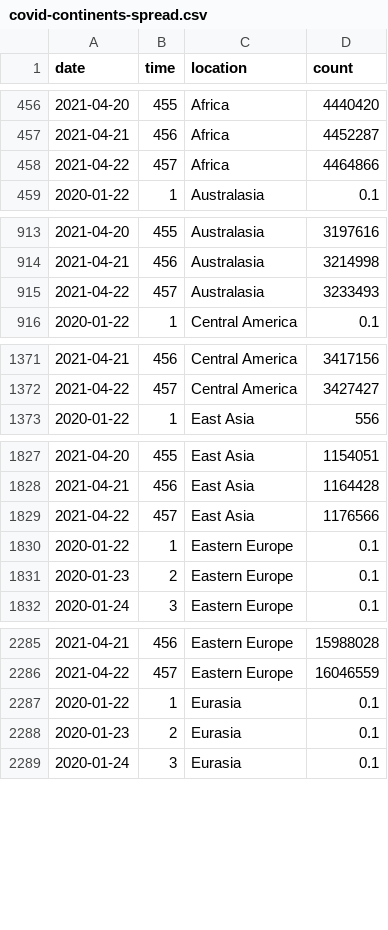
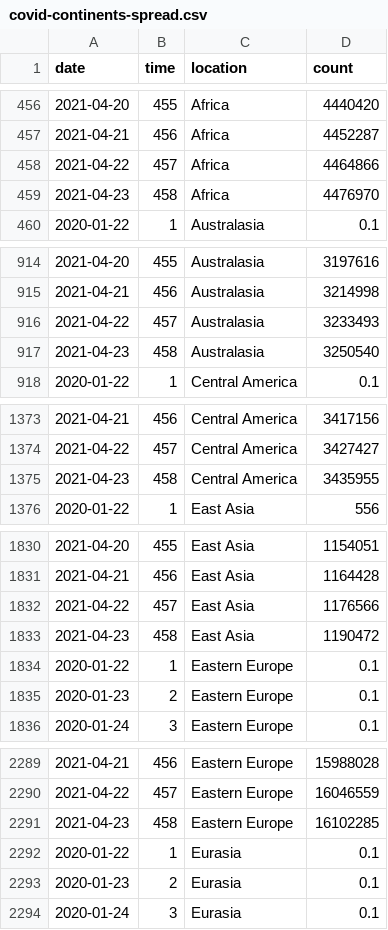
Before and after one commit to robhanssen/covid19-v2, a CSV file: data/covid-continents-spread.csv, drawn as a sheet; only a part is shown, gaps mark what is left out; the diff covers the shown part only; the diff names each change by its address in the sheet, - before the commit and + after, or states it on an @@ line.

Commit message:
Automated data update Apr 24, 2021 at 05:04

```diff
--- a/data/covid-continents-spread.csv
+++ b/data/covid-continents-spread.csv
+row 459: 2021-04-23 | 458 | Africa | 4476970
+row 917: 2021-04-23 | 458 | Australasia | 3250540
+row 1375: 2021-04-23 | 458 | Central America | 3435955
+row 1833: 2021-04-23 | 458 | East Asia | 1190472
+row 2291: 2021-04-23 | 458 | Eastern Europe | 16102285
```
Also changed, not shown: 8 added rows elsewhere in this file, data/covid-continents-deaths.csv, data/covid-continents-deathsgrowth.csv, 34 other files.
